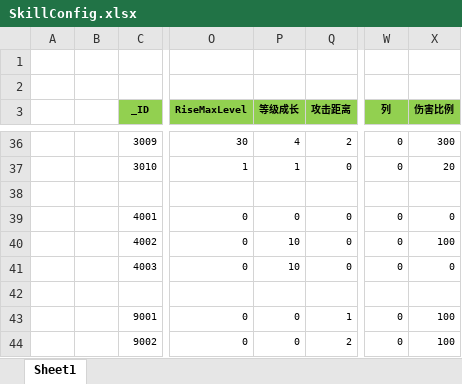
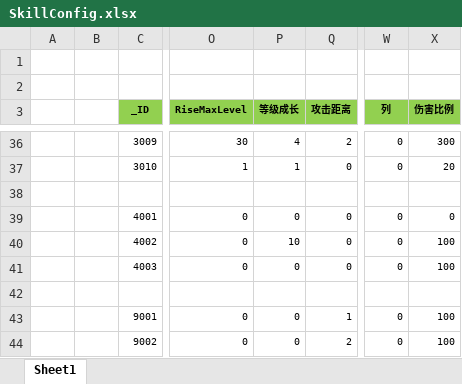
Before and after one commit to wokanjianyang/WrittenLegend, an Excel workbook: Excel/SkillConfig.xlsx, sheet Sheet1, drawn as a sheet; only a part is shown, gaps mark what is left out; values as stored, in another font and other column widths than the file's, no borders; the diff names each change by its address in the sheet, - before the commit and + after, or states it on an @@ line.

```diff
--- a/Excel/SkillConfig.xlsx (sheet Sheet1)
+++ b/Excel/SkillConfig.xlsx (sheet Sheet1)
-P41 (等级成长): 10
+P41 (等级成长): 0
-X41 (伤害比例): 0
+X41 (伤害比例): 100
```
Also changed, not shown: 14 other files.
